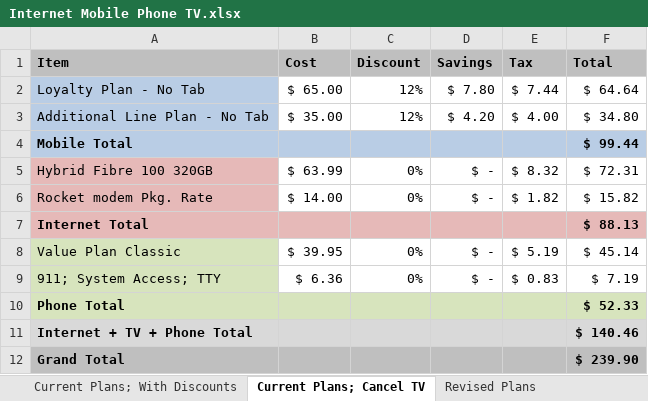
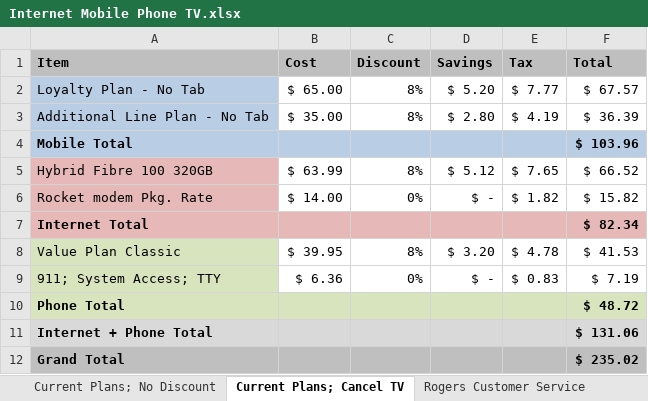
Before and after one commit to CanadianDennis/Sandbox, an Excel workbook: Internet Mobile Phone TV.xlsx, sheet Current Plans; Cancel TV, drawn as a sheet; values as stored, in another font and other column widths than the file's, no borders; removed rows and columns are numbered as before the commit, all else as after; the diff names each change by its address in the sheet, - before the commit and + after, or states it on an @@ line.

```diff
--- a/Internet Mobile Phone TV.xlsx (sheet Current Plans; Cancel TV)
+++ b/Internet Mobile Phone TV.xlsx (sheet Current Plans; Cancel TV)
+sheet tab: Current Plans; No Discount
+sheet tab: Rogers Customer Service
-C2:C3 (Discount): 12%
+C2:C3 (Discount): 8%
-D2 (Savings): $ 7.80
+D2 (Savings): $ 5.20
-E2 (Tax): $ 7.44
+E2 (Tax): $ 7.77
-F2 (Total): $ 64.64
+F2 (Total): $ 67.57
-D3 (Savings): $ 4.20
+D3 (Savings): $ 2.80
-E3 (Tax): $ 4.00
+E3 (Tax): $ 4.19
-F3 (Total): $ 34.80
+F3 (Total): $ 36.39
-F4 (Total): $ 99.44
+F4 (Total): $ 103.96
-C5 (Discount): 0%
+C5 (Discount): 8%
-D5 (Savings): $ -
+D5 (Savings): $ 5.12
-E5 (Tax): $ 8.32
+E5 (Tax): $ 7.65
-F5 (Total): $ 72.31
+F5 (Total): $ 66.52
-F7 (Total): $ 88.13
+F7 (Total): $ 82.34
-C8 (Discount): 0%
+C8 (Discount): 8%
-D8 (Savings): $ -
+D8 (Savings): $ 3.20
-E8 (Tax): $ 5.19
+E8 (Tax): $ 4.78
-F8 (Total): $ 45.14
+F8 (Total): $ 41.53
-F10 (Total): $ 52.33
+F10 (Total): $ 48.72
-row 11: Internet + TV + Phone Total |  |  |  |  | $ 140.46
+row 11: Internet + Phone Total |  |  |  |  | $ 131.06
-F12 (Total): $ 239.90
+F12 (Total): $ 235.02
```
Also changed, not shown: sheet Revised Plans; New Phone, sheet Current Plans; New Phone, sheet Revised Plans; Current Phones, other sheet tabs, formulas that keep their value.
